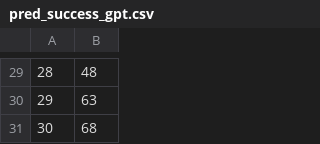
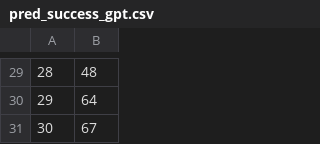
Before and after one commit to MinaAlmasi/ChatGPT-IGT, a CSV file: src/estimation/results/pred_success_gpt.csv, drawn as a sheet; only a part is shown, gaps mark what is left out; the diff covers the shown part only.

```diff
--- a/src/estimation/results/pred_success_gpt.csv
+++ b/src/estimation/results/pred_success_gpt.csv
@@ -29,3 +29,3 @@
 "28",48
-"29",63
-"30",68
+"29",64
+"30",67
```
Also changed, not shown: 21 edited cells elsewhere in this file.
